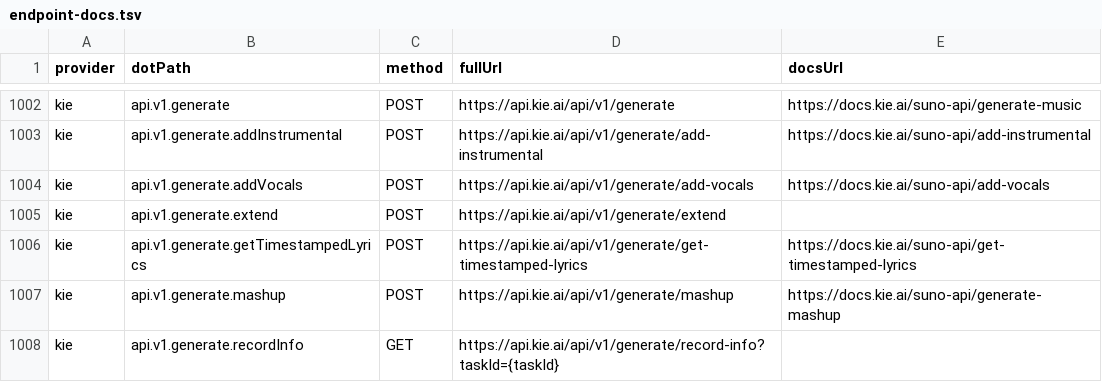
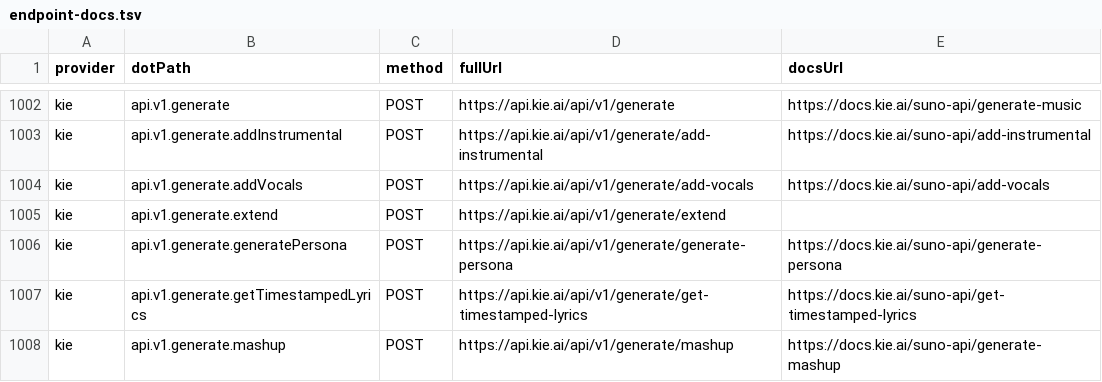
Before and after one commit to justintanner/apicity, a TSV file: scripts/endpoint-docs.tsv, drawn as a sheet; only a part is shown, gaps mark what is left out; the shorter side is filled out with more unchanged rows.

```diff
--- a/scripts/endpoint-docs.tsv
+++ b/scripts/endpoint-docs.tsv
@@ -1005,2 +1005,3 @@ kie	api.v1.generate.addVocals	POST	https://api.kie.ai/api/v1/generate/add-vocals
 kie	api.v1.generate.extend	POST	https://api.kie.ai/api/v1/generate/extend
+kie	api.v1.generate.generatePersona	POST	https://api.kie.ai/api/v1/generate/generate-persona	https://docs.kie.ai/suno-api/generate-persona
 kie	api.v1.generate.getTimestampedLyrics	POST	https://api.kie.ai/api/v1/generate/get-timestamped-lyrics	https://docs.kie.ai/suno-api/get-timestamped-lyrics
```
Also changed, not shown: scripts/endpoint-cost-tiers.tsv, 11 other files.
